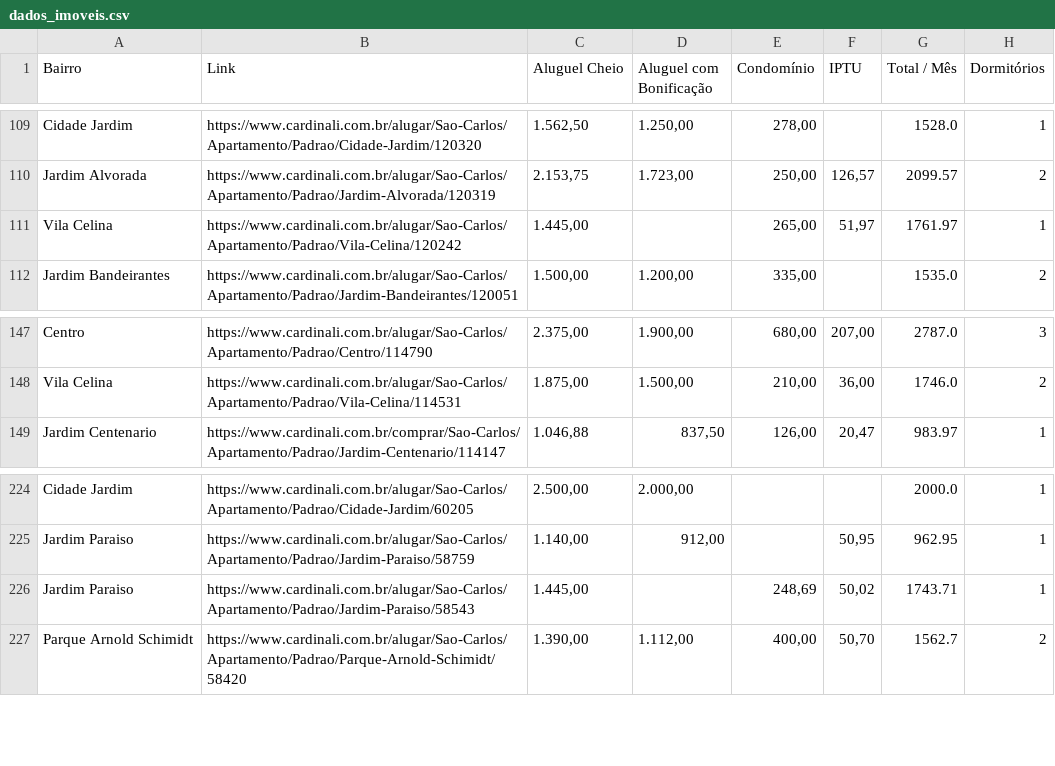
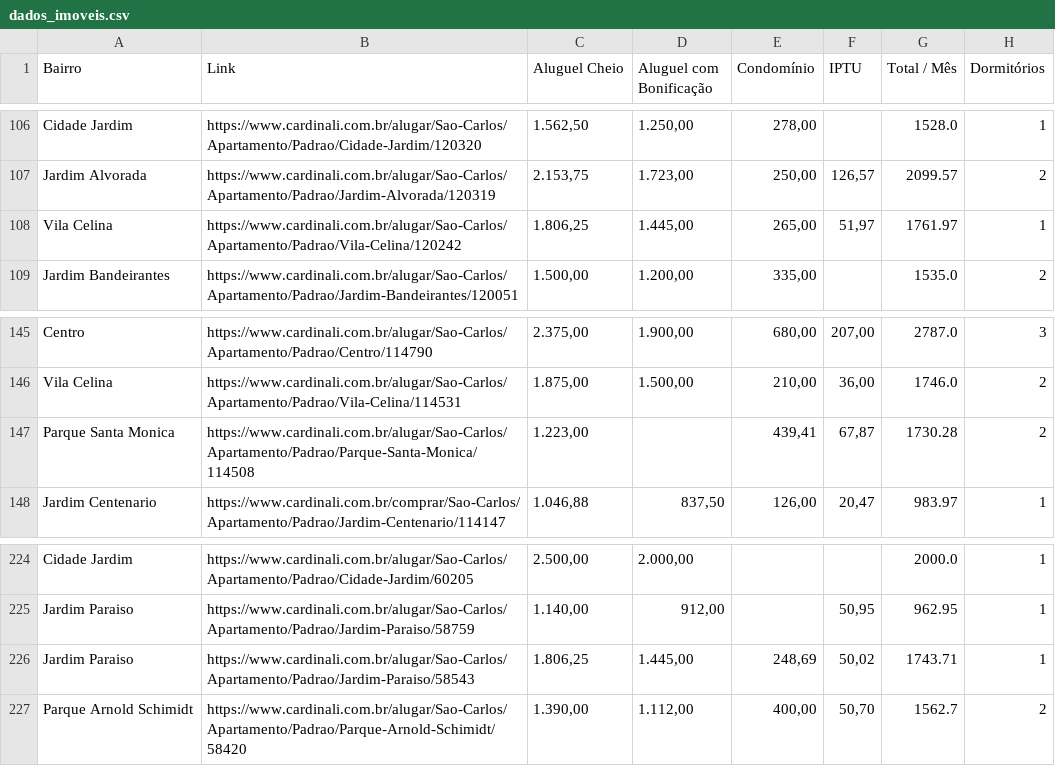
Before and after one commit to imarcososhiro/imobiliario_universitario, a CSV file: dados/dados_imoveis.csv, drawn as a sheet; only a part is shown, gaps mark what is left out; the diff covers the shown part only.

```diff
--- a/dados/dados_imoveis.csv
+++ b/dados/dados_imoveis.csv
@@ -110,3 +107,3 @@ Cidade Jardim,https://www.cardinali.com.br/alugar/Sao-Carlos/Apartamento/Padrao/
 Jardim Alvorada,https://www.cardinali.com.br/alugar/Sao-Carlos/Apartamento/Padrao/Jardim-Alvorada/120319,"2.153,75","1.723,00","250,00","126,57",2099.57,2
-Vila Celina,https://www.cardinali.com.br/alugar/Sao-Carlos/Apartamento/Padrao/Vila-Celina/120242,"1.445,00",,"265,00","51,97",1761.97,1
+Vila Celina,https://www.cardinali.com.br/alugar/Sao-Carlos/Apartamento/Padrao/Vila-Celina/120242,"1.806,25","1.445,00","265,00","51,97",1761.97,1
 Jardim Bandeirantes,https://www.cardinali.com.br/alugar/Sao-Carlos/Apartamento/Padrao/Jardim-Bandeirantes/120051,"1.500,00","1.200,00","335,00",,1535.0,2
@@ -148,2 +146,3 @@ Centro,https://www.cardinali.com.br/alugar/Sao-Carlos/Apartamento/Padrao/Centro/
 Vila Celina,https://www.cardinali.com.br/alugar/Sao-Carlos/Apartamento/Padrao/Vila-Celina/114531,"1.875,00","1.500,00","210,00","36,00",1746.0,2
+Parque Santa Monica,https://www.cardinali.com.br/alugar/Sao-Carlos/Apartamento/Padrao/Parque-Santa-Monica/114508,"1.223,00",,"439,41","67,87",1730.28,2
 Jardim Centenario,https://www.cardinali.com.br/comprar/Sao-Carlos/Apartamento/Padrao/Jardim-Centenario/114147,"1.046,88","837,50","126,00","20,47",983.97,1
@@ -225,3 +225,3 @@ Cidade Jardim,https://www.cardinali.com.br/alugar/Sao-Carlos/Apartamento/Padrao/
 Jardim Paraiso,https://www.cardinali.com.br/alugar/Sao-Carlos/Apartamento/Padrao/Jardim-Paraiso/58759,"1.140,00","912,00",,"50,95",962.95,1
-Jardim Paraiso,https://www.cardinali.com.br/alugar/Sao-Carlos/Apartamento/Padrao/Jardim-Paraiso/58543,"1.445,00",,"248,69","50,02",1743.71,1
+Jardim Paraiso,https://www.cardinali.com.br/alugar/Sao-Carlos/Apartamento/Padrao/Jardim-Paraiso/58543,"1.806,25","1.445,00","248,69","50,02",1743.71,1
 Parque Arnold Schimidt,https://www.cardinali.com.br/alugar/Sao-Carlos/Apartamento/Padrao/Parque-Arnold-Schimidt/58420,"1.390,00","1.112,00","400,00","50,70",1562.7,2
```
Also changed, not shown: 2 added rows and 3 removed rows elsewhere in this file.
